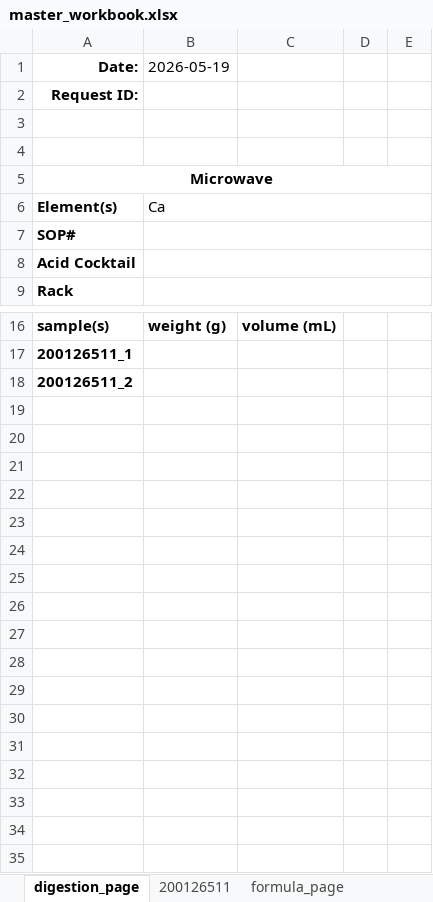
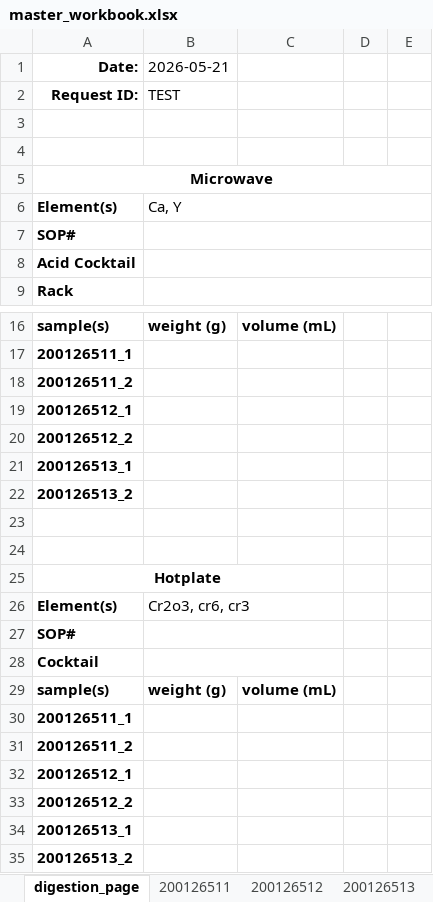
Before and after one commit to cvrl10/request_template, an Excel workbook: master_workbook.xlsx, sheet digestion_page, drawn as a sheet; only a part is shown, gaps mark what is left out; values as stored, in another font and other column widths than the file's, no borders; the diff names each change by its address in the sheet, - before the commit and + after, or states it on an @@ line.

```diff
--- a/master_workbook.xlsx (sheet digestion_page)
+++ b/master_workbook.xlsx (sheet digestion_page)
+sheet tab: 200126512
+sheet tab: 200126513
-B1: 2026-05-19
+B1: 2026-05-21
-B2 (2026-05-21): (empty)
+B2 (2026-05-21): TEST
-B6 (2026-05-21): Ca
+B6 (2026-05-21): Ca, Y
+row 19: 200126512_1
+row 20: 200126512_2
+row 21: 200126513_1
+row 22: 200126513_2
+row 23: (empty)
+row 24: (empty)
+row 25: Hotplate
+row 26: Element(s) | Cr2o3, cr6, cr3
+row 27: SOP#
+row 28: Cocktail
+row 29: sample(s) | weight (g) | volume (mL)
+row 30: 200126511_1
+row 31: 200126511_2
+row 32: 200126512_1
+row 33: 200126512_2
+row 34: 200126513_1
+row 35: 200126513_2
```
Also changed, not shown: sheet 200126511, formulas that keep their value, 14 other files.
